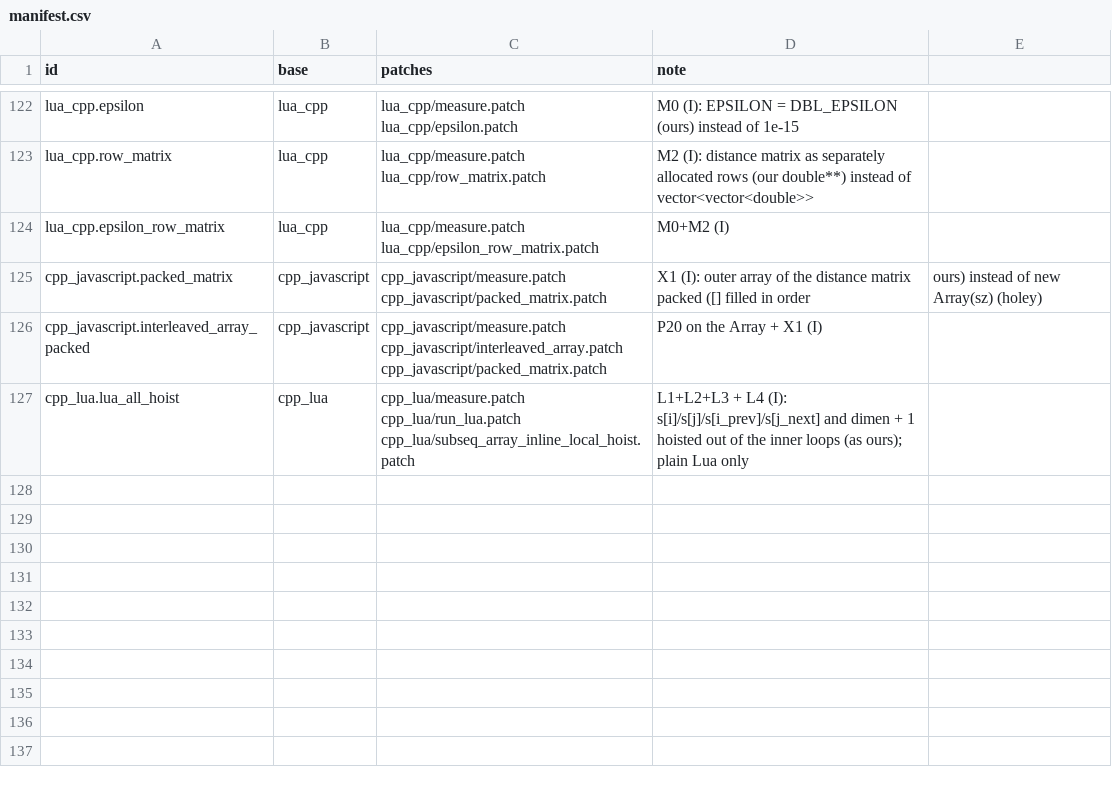
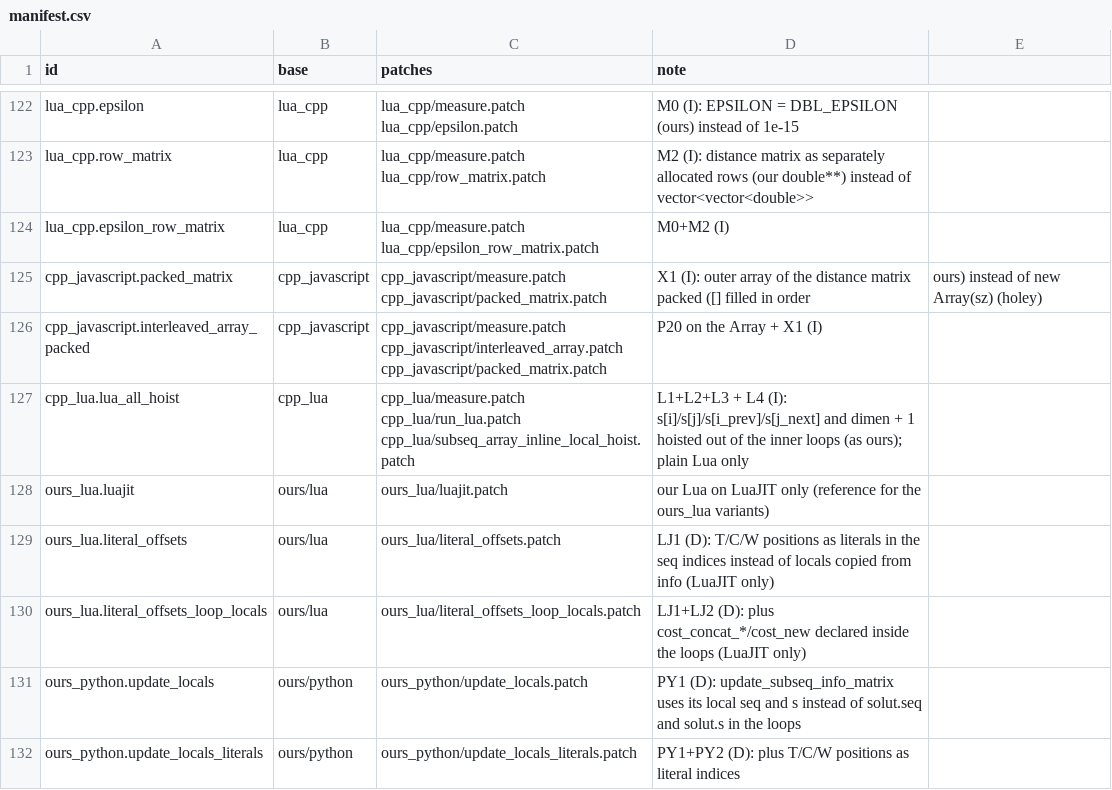
Before and after one commit to mororo18/mlp, a CSV file: llm-translations/variants/manifest.csv, drawn as a sheet; only a part is shown, gaps mark what is left out.

Commit message:
llm-translations: variants for the LuaJIT and Python translations faster than ours

```diff
--- a/llm-translations/variants/manifest.csv
+++ b/llm-translations/variants/manifest.csv
@@ -127 +127,6 @@ cpp_javascript.interleaved_array_packed,cpp_javascript,cpp_javascript/measure.pa
 cpp_lua.lua_all_hoist,cpp_lua,cpp_lua/measure.patch cpp_lua/run_lua.patch cpp_lua/subseq_array_inline_local_hoist.patch,L1+L2+L3 + L4 (I): s[i]/s[j]/s[i_prev]/s[j_next] and dimen + 1 hoisted out of the inner loops (as ours); plain Lua only
+ours_lua.luajit,ours/lua,ours_lua/luajit.patch,our Lua on LuaJIT only (reference for the ours_lua variants)
+ours_lua.literal_offsets,ours/lua,ours_lua/literal_offsets.patch,LJ1 (D): T/C/W positions as literals in the seq indices instead of locals copied from info (LuaJIT only)
+ours_lua.literal_offsets_loop_locals,ours/lua,ours_lua/literal_offsets_loop_locals.patch,LJ1+LJ2 (D): plus cost_concat_*/cost_new declared inside the loops (LuaJIT only)
+ours_python.update_locals,ours/python,ours_python/update_locals.patch,PY1 (D): update_subseq_info_matrix uses its local seq and s instead of solut.seq and solut.s in the loops
+ours_python.update_locals_literals,ours/python,ours_python/update_locals_literals.patch,PY1+PY2 (D): plus T/C/W positions as literal indices
```
Also changed, not shown: 5 other files.
